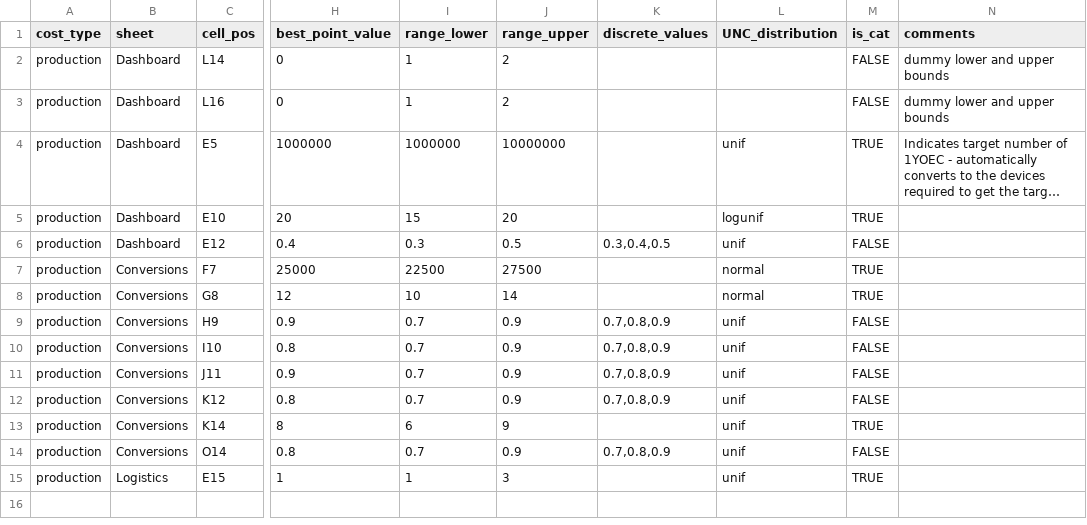
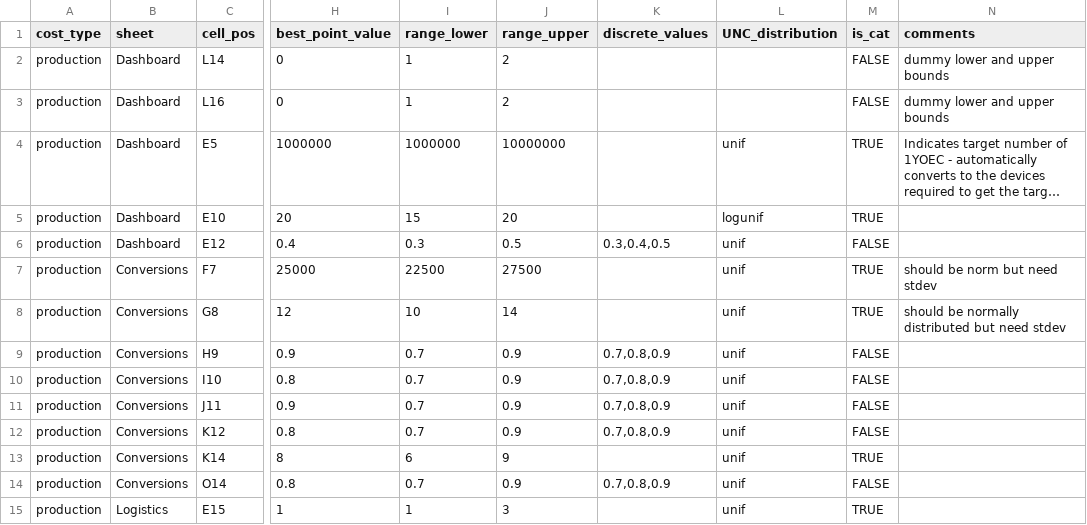
Before and after one commit to gbrrestoration/rrap-cost-linker, a CSV file: cost_eco_model_linker/3.9.1_prod_config.csv, drawn as a sheet; only a part is shown, gaps mark what is left out; long unchanged cells end in …; the diff names each change by its address in the sheet, - before the commit and + after, or states it on an @@ line.

Commit message:
Switch normal dist to uniform for now
Need info on standard deviation

```diff
--- a/cost_eco_model_linker/3.9.1_prod_config.csv
+++ b/cost_eco_model_linker/3.9.1_prod_config.csv
-L7:L8 (UNC_distribution): normal
+L7:L8 (UNC_distribution): unif
-N7 (comments): (empty)
+N7 (comments): should be norm but need stdev
-N8 (comments): (empty)
+N8 (comments): should be normally distributed but need stdev
```
